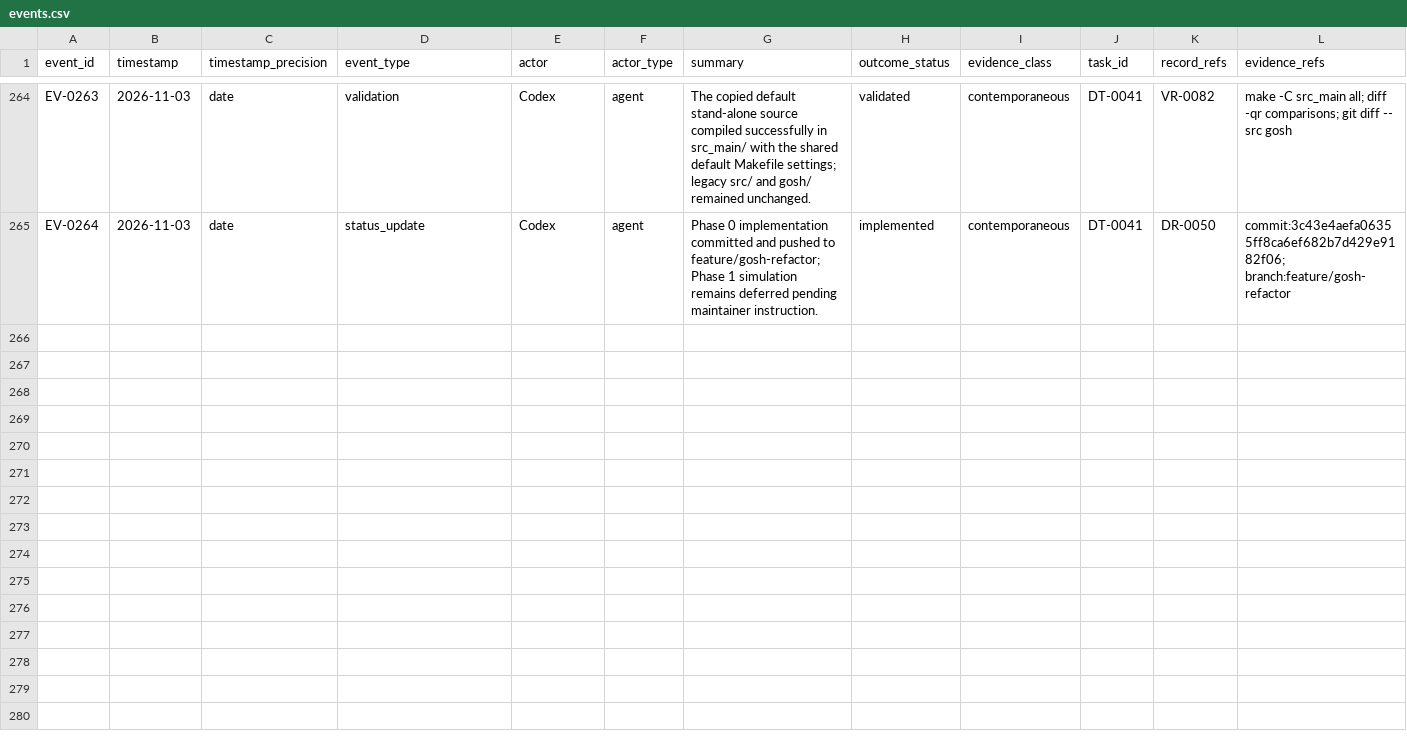
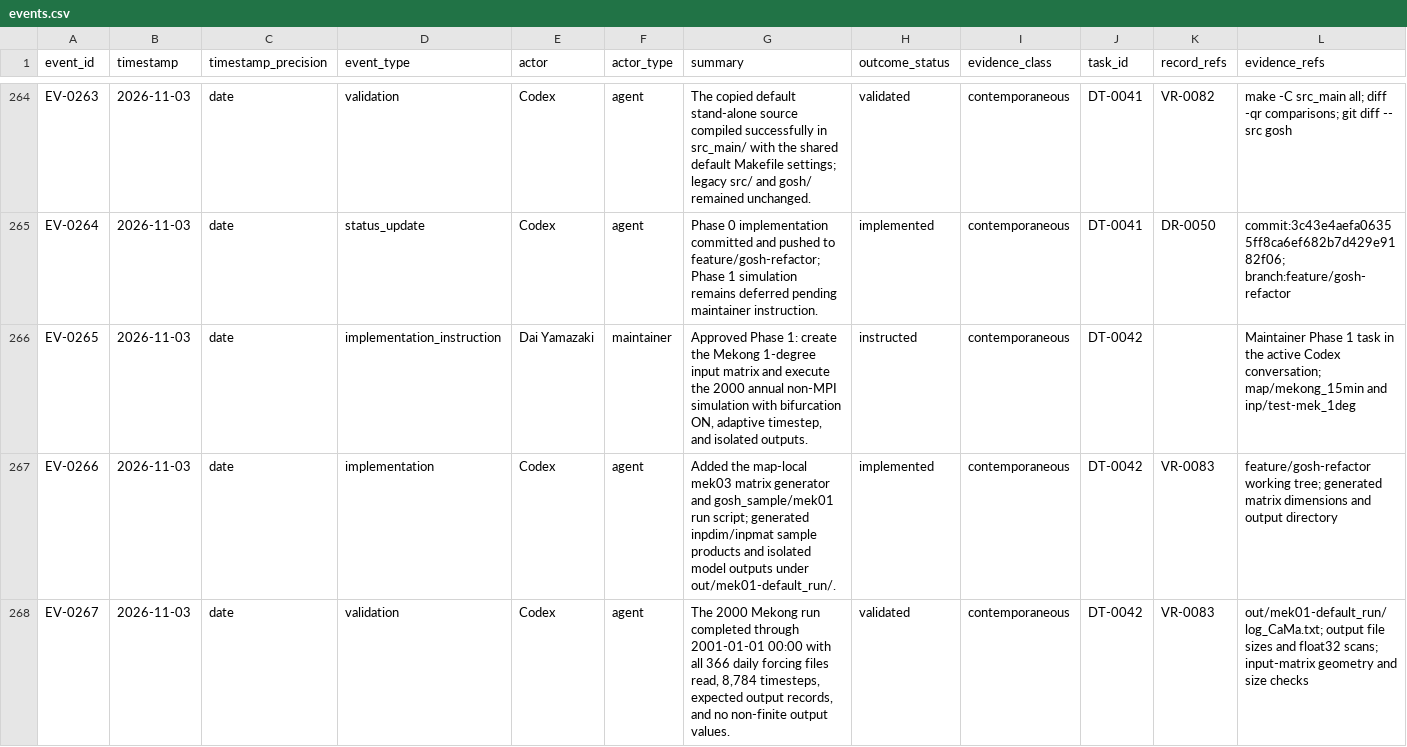
Before and after one commit to global-hydrodynamics/CaMa-Flood_v4, a CSV file: research/events.csv, drawn as a sheet; only a part is shown, gaps mark what is left out; rows hold the shown columns only; the diff names each change by its address in the sheet, - before the commit and + after, or states it on an @@ line.

```diff
--- a/research/events.csv
+++ b/research/events.csv
+row 266: EV-0265 | 2026-11-03 | date | implementation_instruction | Dai Yamazaki | maintainer | Approved Phase 1: create the Mekong 1-degree input matrix and execute the 2000 annual non-MPI simulation with bifurcation ON, adaptive timestep, and isolated outputs. | instructed | contemporaneous | DT-0042 |  | Maintainer Phase 1 task in the active Codex conversation; map/mekong_15min and inp/test-mek_1deg
+row 267: EV-0266 | 2026-11-03 | date | implementation | Codex | agent | Added the map-local mek03 matrix generator and gosh_sample/mek01 run script; generated inpdim/inpmat sample products and isolated model outputs under out/mek01-default_run/. | implemented | contemporaneous | DT-0042 | VR-0083 | feature/gosh-refactor working tree; generated matrix dimensions and output directory
+row 268: EV-0267 | 2026-11-03 | date | validation | Codex | agent | The 2000 Mekong run completed through 2001-01-01 00:00 with all 366 daily forcing files read, 8,784 timesteps, expected output records, and no non-finite output values. | validated | contemporaneous | DT-0042 | VR-0083 | out/mek01-default_run/log_CaMa.txt; output file sizes and float32 scans; input-matrix geometry and size checks
```
Also changed, not shown: research/development_tasks.csv, research/validation_runs.csv, 10 other files.
